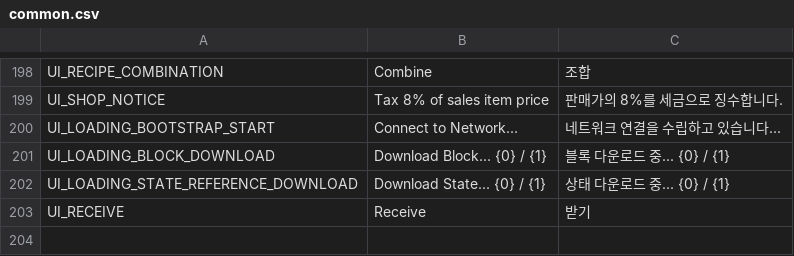
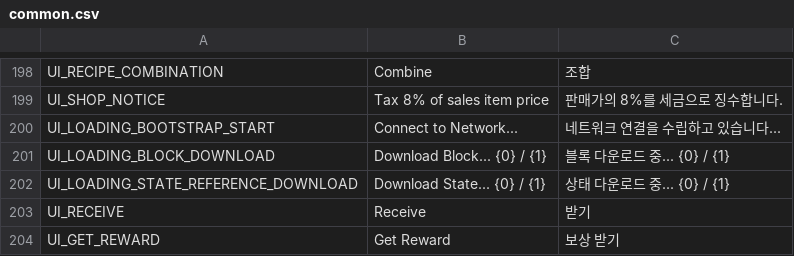
Before and after one commit to planetarium/NineChronicles, a CSV file: nekoyume/Assets/Resources/Localization/common.csv, drawn as a sheet; only a part is shown, gaps mark what is left out; the diff names each change by its address in the sheet, - before the commit and + after, or states it on an @@ line.

```diff
--- a/nekoyume/Assets/Resources/Localization/common.csv
+++ b/nekoyume/Assets/Resources/Localization/common.csv
+row 204: UI_GET_REWARD | Get Reward | 보상 받기
```
Also changed, not shown: nekoyume/Assets/Resources/Localization/quest.csv, 24 other files.
